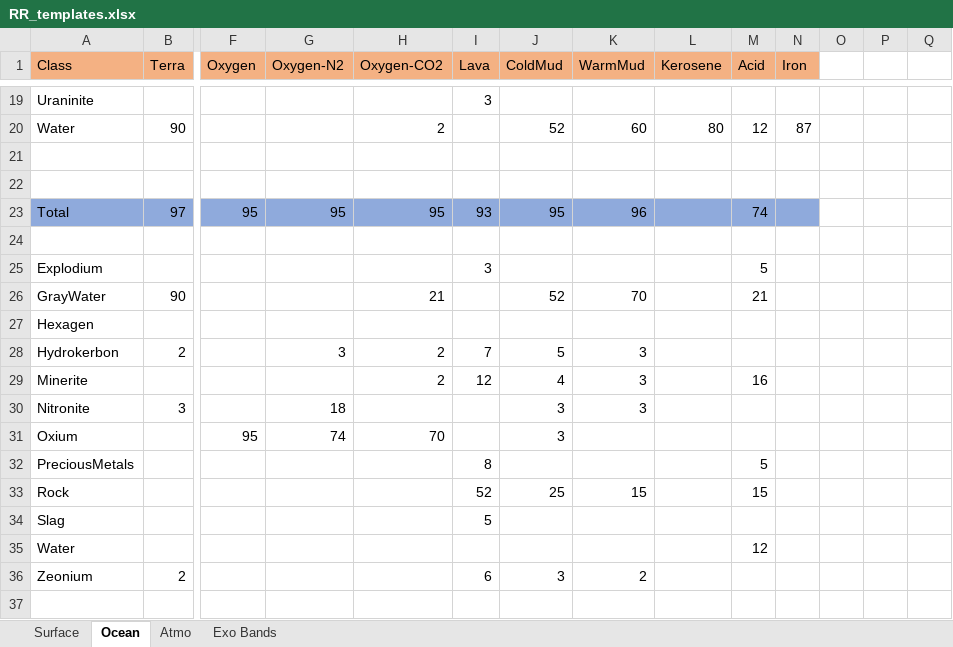
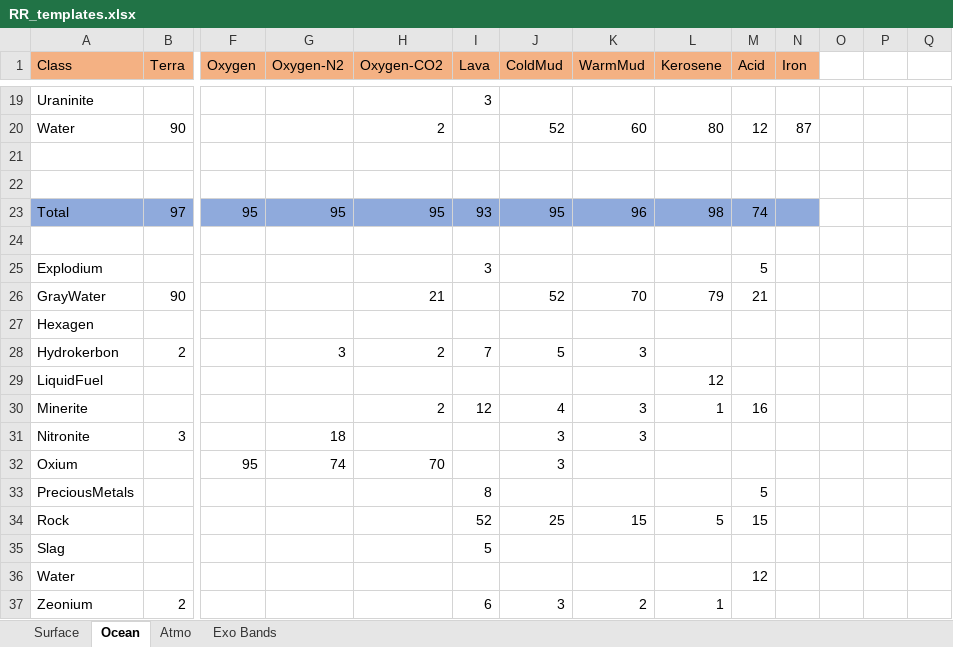
Before and after one commit to JadeOfMaar/RationalResources, an Excel workbook: RR_templates.xlsx, sheet Ocean, drawn as a sheet; only a part is shown, gaps mark what is left out; values as stored, in another font and other column widths than the file's, no borders; addresses are those after the commit; rows hold the shown columns only; the diff names each change by its address in the sheet, - before the commit and + after, or states it on an @@ line.

Commit message:
ClassicStock bulk fixes
* nerfed Rock presence
* buffed GrayWater presence (to be partially treated like Hydrates)
* revisit Zeonium (to be partially treated like Substrate)
* added missing surface templates
* added missing Graviolium in gas planet templates
* added missing gas planet, ocean and surface templates
* removed old gas planet templates
* fixed Ore presences

```diff
--- a/RR_templates.xlsx (sheet Ocean)
+++ b/RR_templates.xlsx (sheet Ocean)
-L23 (Kerosene): (empty)
+L23 (Kerosene): 98
-L26 (Kerosene): (empty)
+L26 (Kerosene): 79
+row 29: LiquidFuel |  |  |  |  |  |  |  | 12
-L30 (Kerosene): (empty)
+L30 (Kerosene): 1
-L34 (Kerosene): (empty)
+L34 (Kerosene): 5
-L37 (Kerosene): (empty)
+L37 (Kerosene): 1
```
Also changed, not shown: sheet Surface, sheet Atmo, formulas that keep their value, 16 other files.
